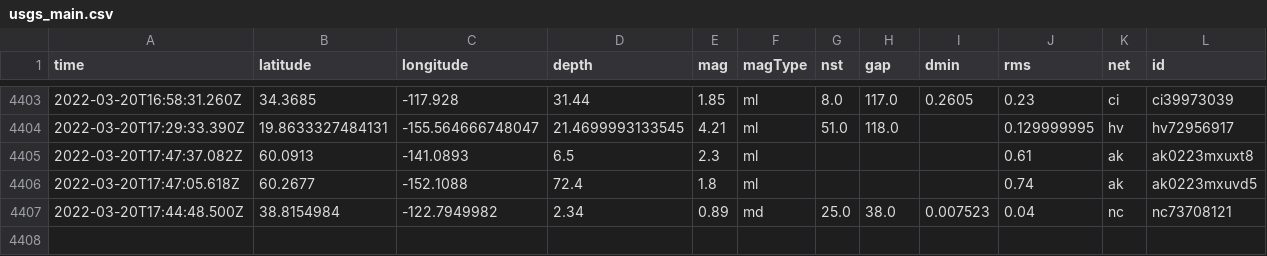
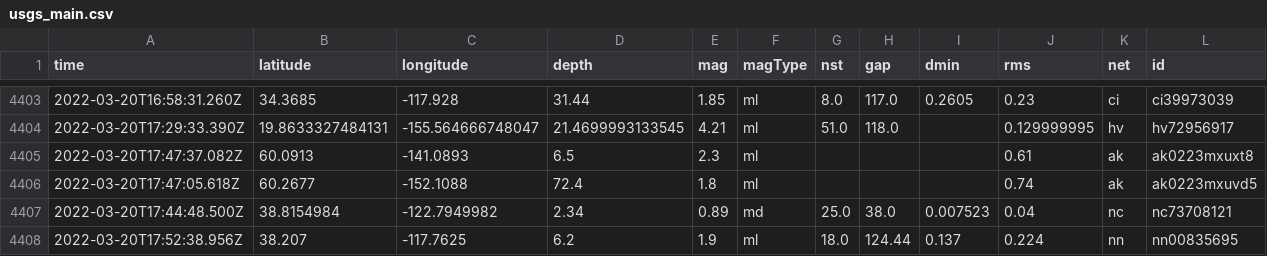
Before and after one commit to JohnnyBerkeley/Nicar2022_actions, a CSV file: usgs_main.csv, drawn as a sheet; only a part is shown, gaps mark what is left out; rows hold the shown columns only; the diff names each change by its address in the sheet, - before the commit and + after, or states it on an @@ line.

```diff
--- a/usgs_main.csv
+++ b/usgs_main.csv
+row 4408: 2022-03-20T17:52:38.956Z | 38.207 | -117.7625 | 6.2 | 1.9 | ml | 18.0 | 124.44 | 0.137 | 0.224 | nn | nn00835695
```
Also changed, not shown: usgs_current.csv.
